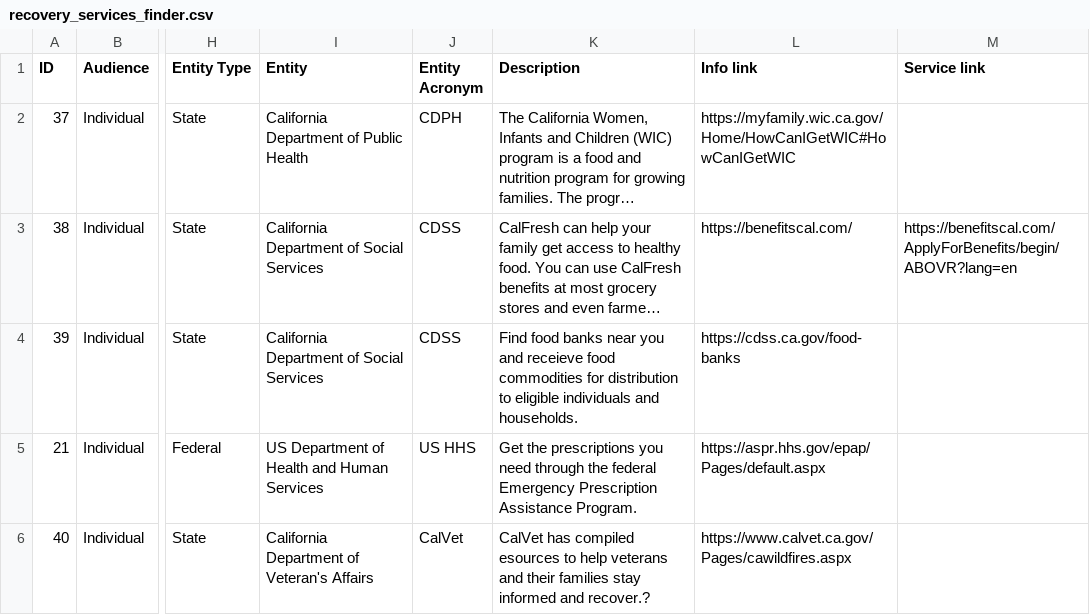
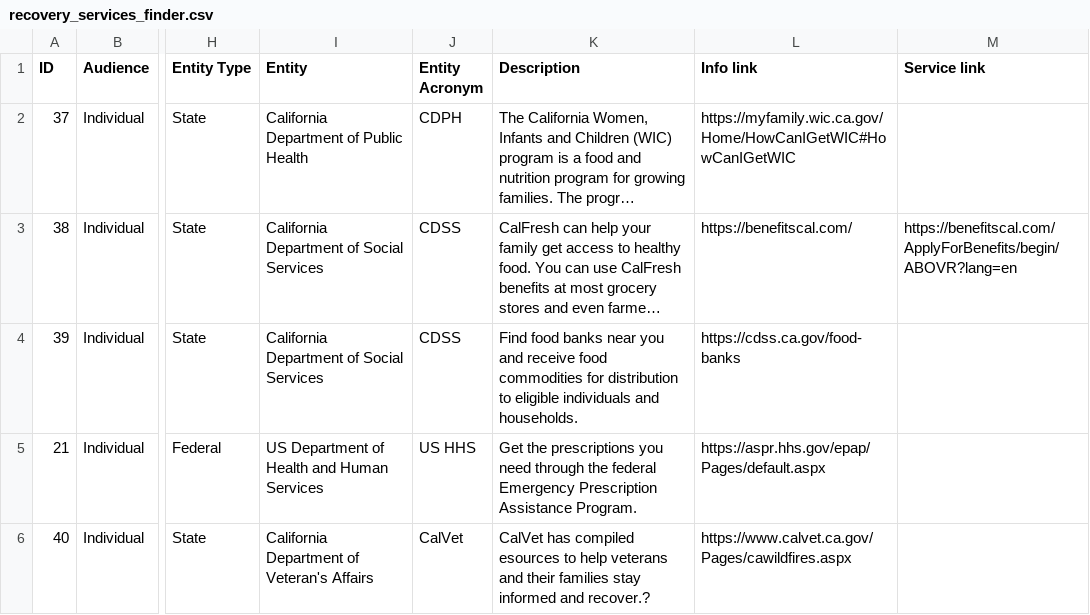
Before and after one commit to Office-of-Digital-Services/cagovportal, a CSV file: src/_data/lafires/recovery_services_finder.csv, drawn as a sheet; only a part is shown, gaps mark what is left out; long unchanged cells end in …; the diff names each change by its address in the sheet, - before the commit and + after, or states it on an @@ line.

Commit message:
Update #39 - Fix typo

```diff
--- a/src/_data/lafires/recovery_services_finder.csv
+++ b/src/_data/lafires/recovery_services_finder.csv
-K4 (Description): …you and receieve food commodities…
+K4 (Description): …you and receive food commodities…
```
